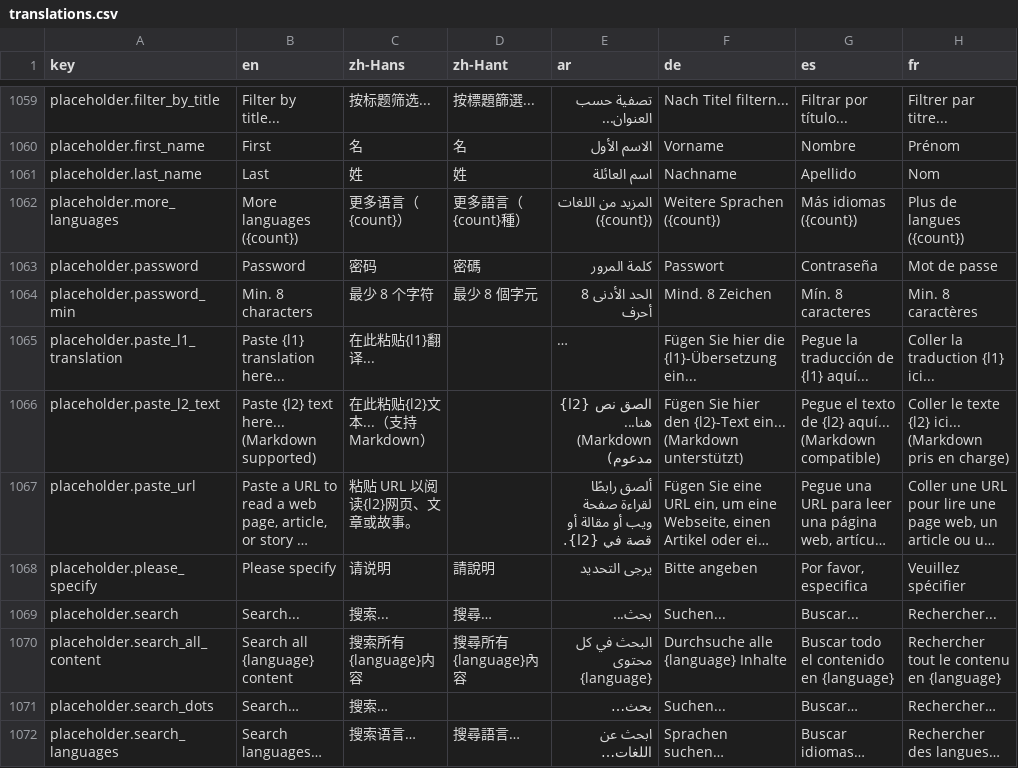
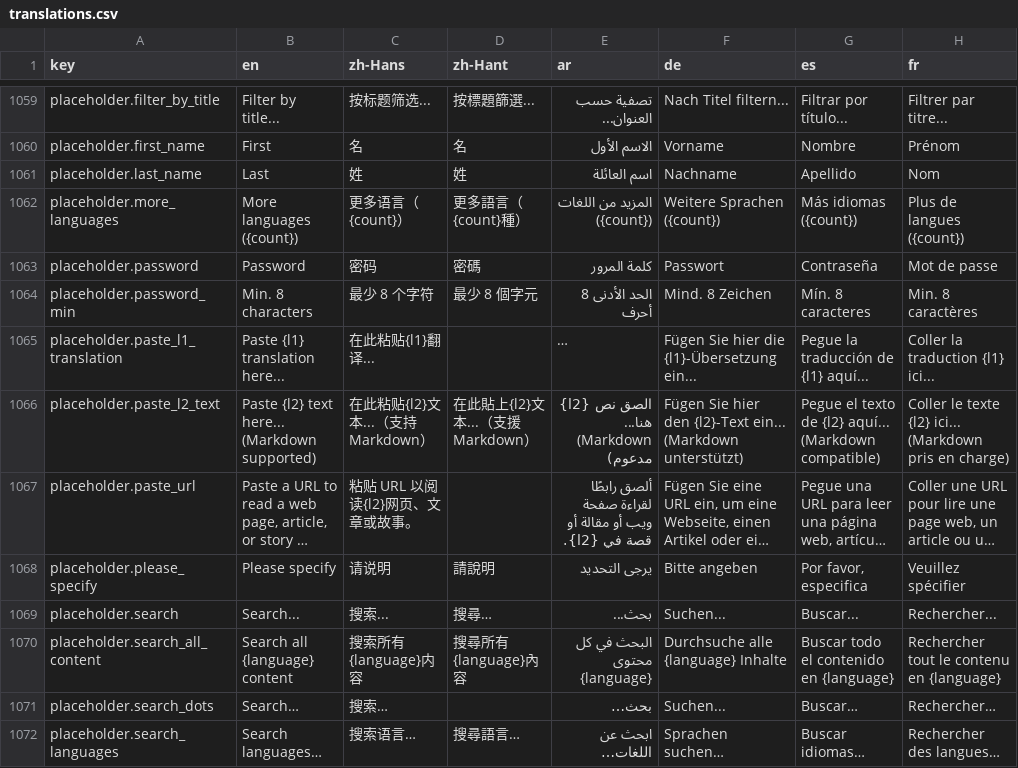
Before and after one commit to longjiang/language-player, a CSV file: translations.csv, drawn as a sheet; only a part is shown, gaps mark what is left out; long unchanged cells end in …; the diff names each change by its address in the sheet, - before the commit and + after, or states it on an @@ line.

Commit message:
fix(web): localize notes-reader placeholder and zh-Hant language names

```diff
--- a/translations.csv
+++ b/translations.csv
-D1066 (zh-Hant): (empty)
+D1066 (zh-Hant): 在此貼上{l2}文本...（支援 Markdown）
```
Also changed, not shown: 4 other files.
